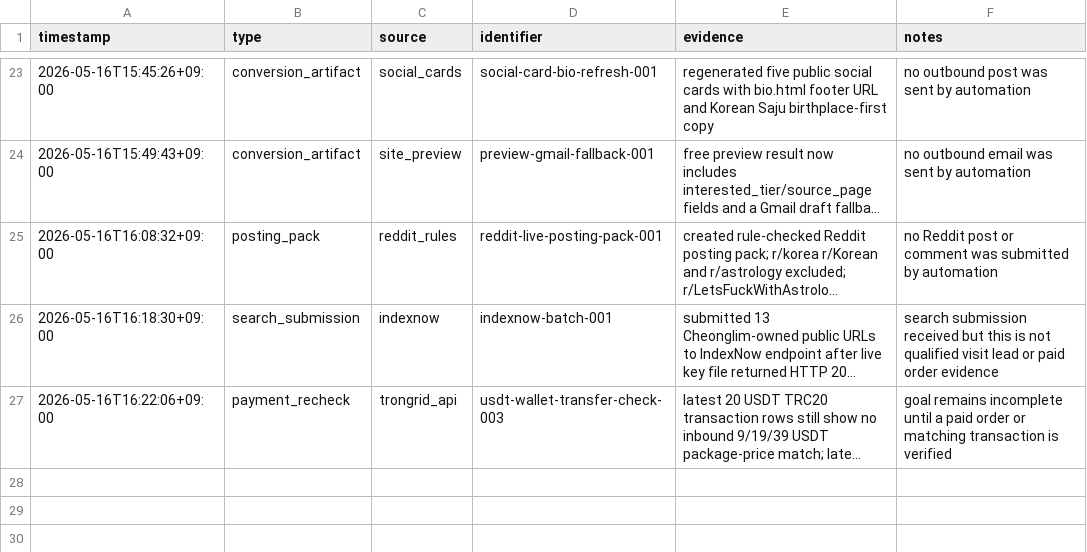
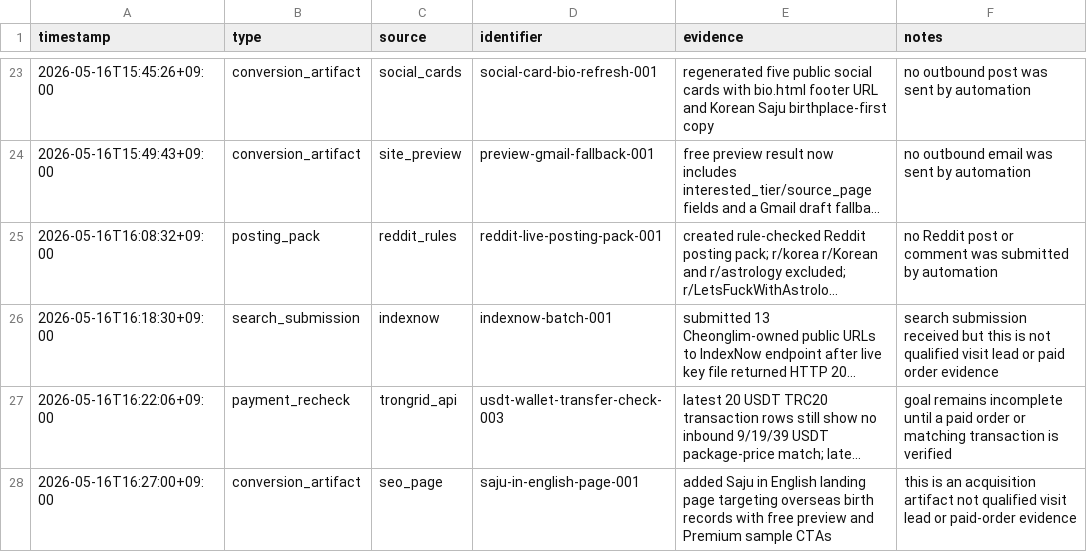
Before and after one commit to holly-sheep/cheonglim-saem-saju, a CSV file: marketing/evidence-log.csv, drawn as a sheet; only a part is shown, gaps mark what is left out; long unchanged cells end in …; the diff names each change by its address in the sheet, - before the commit and + after, or states it on an @@ line.

```diff
--- a/marketing/evidence-log.csv
+++ b/marketing/evidence-log.csv
+row 28: 2026-05-16T16:27:00+09:00 | conversion_artifact | seo_page | saju-in-english-page-001 | added Saju in English landing page targeting overseas birth records with free preview and Premium sample CTAs | this is an acquisition artifact not qualified visit lead or paid-order evidence
```
Also changed, not shown: marketing/campaign-tracker.csv, 5 other files.
